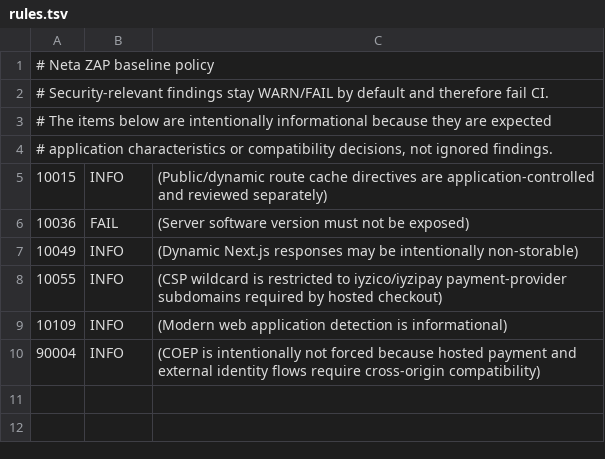
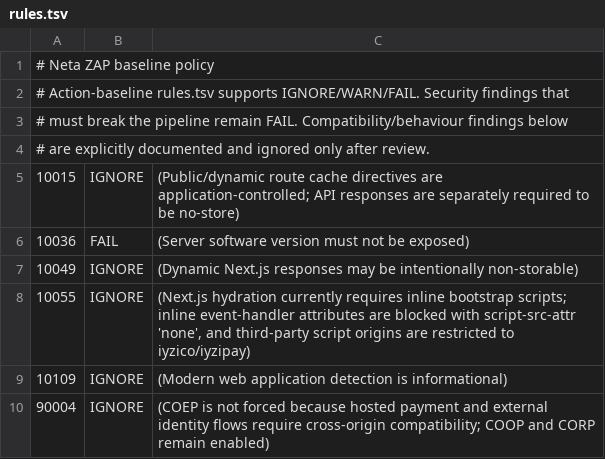
Before and after one commit to karaturna736/randevu, a TSV file: .zap/rules.tsv, drawn as a sheet.

Commit message:
ZAP kabul edilen bulgularını doğru sınıflandır

```diff
--- a/.zap/rules.tsv
+++ b/.zap/rules.tsv
@@ -1,10 +1,10 @@
 # Neta ZAP baseline policy
-# Security-relevant findings stay WARN/FAIL by default and therefore fail CI.
-# The items below are intentionally informational because they are expected
-# application characteristics or compatibility decisions, not ignored findings.
-10015	INFO	(Public/dynamic route cache directives are application-controlled and reviewed separately)
+# Action-baseline rules.tsv supports IGNORE/WARN/FAIL. Security findings that
+# must break the pipeline remain FAIL. Compatibility/behaviour findings below
+# are explicitly documented and ignored only after review.
+10015	IGNORE	(Public/dynamic route cache directives are application-controlled; API responses are separately required to be no-store)
 10036	FAIL	(Server software version must not be exposed)
-10049	INFO	(Dynamic Next.js responses may be intentionally non-storable)
-10055	INFO	(CSP wildcard is restricted to iyzico/iyzipay payment-provider subdomains required by hosted checkout)
-10109	INFO	(Modern web application detection is informational)
-90004	INFO	(COEP is intentionally not forced because hosted payment and external identity flows require cross-origin compatibility)
+10049	IGNORE	(Dynamic Next.js responses may be intentionally non-storable)
+10055	IGNORE	(Next.js hydration currently requires inline bootstrap scripts; inline event-handler attributes are blocked with script-src-attr 'none', and third-party script origins are restricted to iyzico/iyzipay)
+10109	IGNORE	(Modern web application detection is informational)
+90004	IGNORE	(COEP is not forced because hosted payment and external identity flows require cross-origin compatibility; COOP and CORP remain enabled)
```
